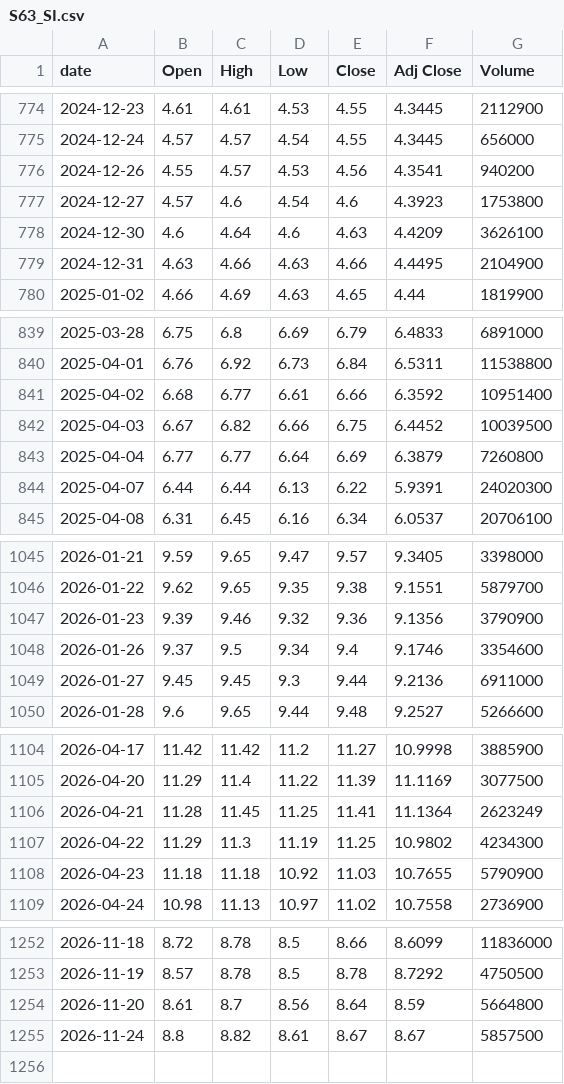
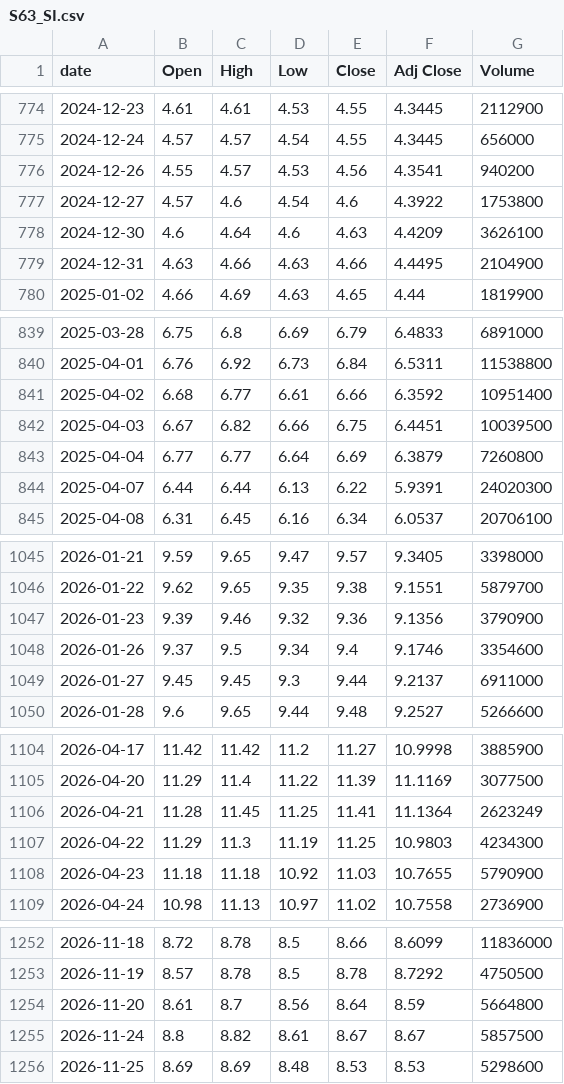
Before and after one commit to singalrohit/stock-singlas-public, a CSV file: data/history/S63_SI.csv, drawn as a sheet; only a part is shown, gaps mark what is left out; the diff covers the shown part only.

```diff
--- a/data/history/S63_SI.csv
+++ b/data/history/S63_SI.csv
@@ -776,3 +776,3 @@ date,Open,High,Low,Close,Adj Close,Volume
 2024-12-26,4.55,4.57,4.53,4.56,4.3541,940200
-2024-12-27,4.57,4.6,4.54,4.6,4.3923,1753800
+2024-12-27,4.57,4.6,4.54,4.6,4.3922,1753800
 2024-12-30,4.6,4.64,4.6,4.63,4.4209,3626100
@@ -841,3 +841,3 @@ date,Open,High,Low,Close,Adj Close,Volume
 2025-04-02,6.68,6.77,6.61,6.66,6.3592,10951400
-2025-04-03,6.67,6.82,6.66,6.75,6.4452,10039500
+2025-04-03,6.67,6.82,6.66,6.75,6.4451,10039500
 2025-04-04,6.77,6.77,6.64,6.69,6.3879,7260800
@@ -1048,3 +1048,3 @@ date,Open,High,Low,Close,Adj Close,Volume
 2026-01-26,9.37,9.5,9.34,9.4,9.1746,3354600
-2026-01-27,9.45,9.45,9.3,9.44,9.2136,6911000
+2026-01-27,9.45,9.45,9.3,9.44,9.2137,6911000
 2026-01-28,9.6,9.65,9.44,9.48,9.2527,5266600
@@ -1106,3 +1106,3 @@ date,Open,High,Low,Close,Adj Close,Volume
 2026-04-21,11.28,11.45,11.25,11.41,11.1364,2623249
-2026-04-22,11.29,11.3,11.19,11.25,10.9802,4234300
+2026-04-22,11.29,11.3,11.19,11.25,10.9803,4234300
 2026-04-23,11.18,11.18,10.92,11.03,10.7655,5790900
@@ -1255 +1255,2 @@ date,Open,High,Low,Close,Adj Close,Volume
 2026-11-24,8.8,8.82,8.61,8.67,8.67,5857500
+2026-11-25,8.69,8.69,8.48,8.53,8.53,5298600
```
Also changed, not shown: 1 edited cell elsewhere in this file, data/history/AMAT.csv, data/history/NVDA.csv, 18 other files.
